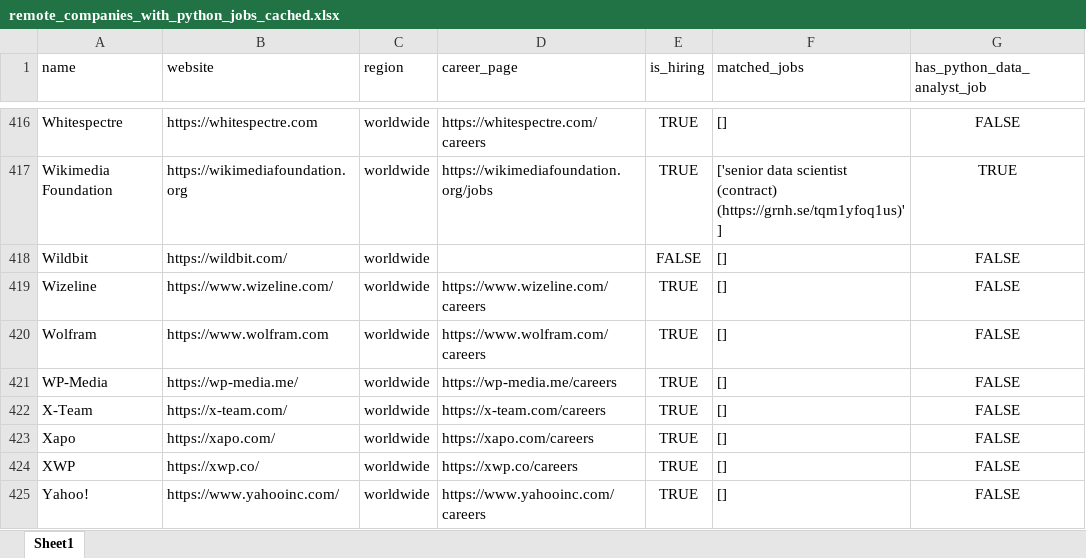
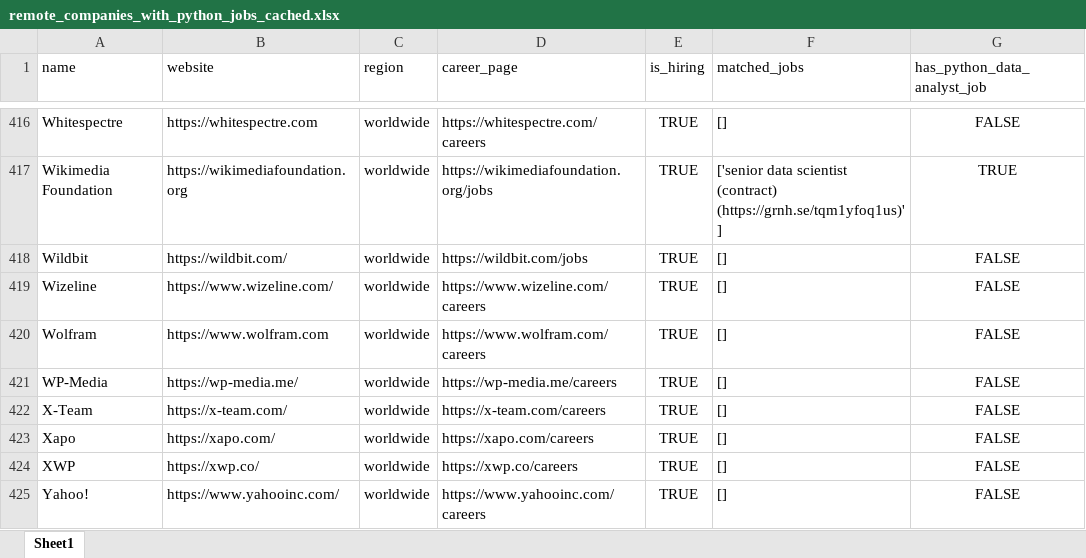
Before and after one commit to ChiaraVan1/remote-job-monitor, an Excel workbook: remote_companies_with_python_jobs_cached.xlsx, sheet Sheet1, drawn as a sheet; only a part is shown, gaps mark what is left out; values as stored, in another font and other column widths than the file's, no borders; the diff covers the shown part only; the diff names each change by its address in the sheet, - before the commit and + after, or states it on an @@ line.

```diff
--- a/remote_companies_with_python_jobs_cached.xlsx (sheet Sheet1)
+++ b/remote_companies_with_python_jobs_cached.xlsx (sheet Sheet1)
-D418 (career_page): (empty)
+D418 (career_page): https://wildbit.com/jobs
-E418 (is_hiring): FALSE
+E418 (is_hiring): TRUE
```
Also changed, not shown: 10 edited cells elsewhere in this sheet, 1 other file.
